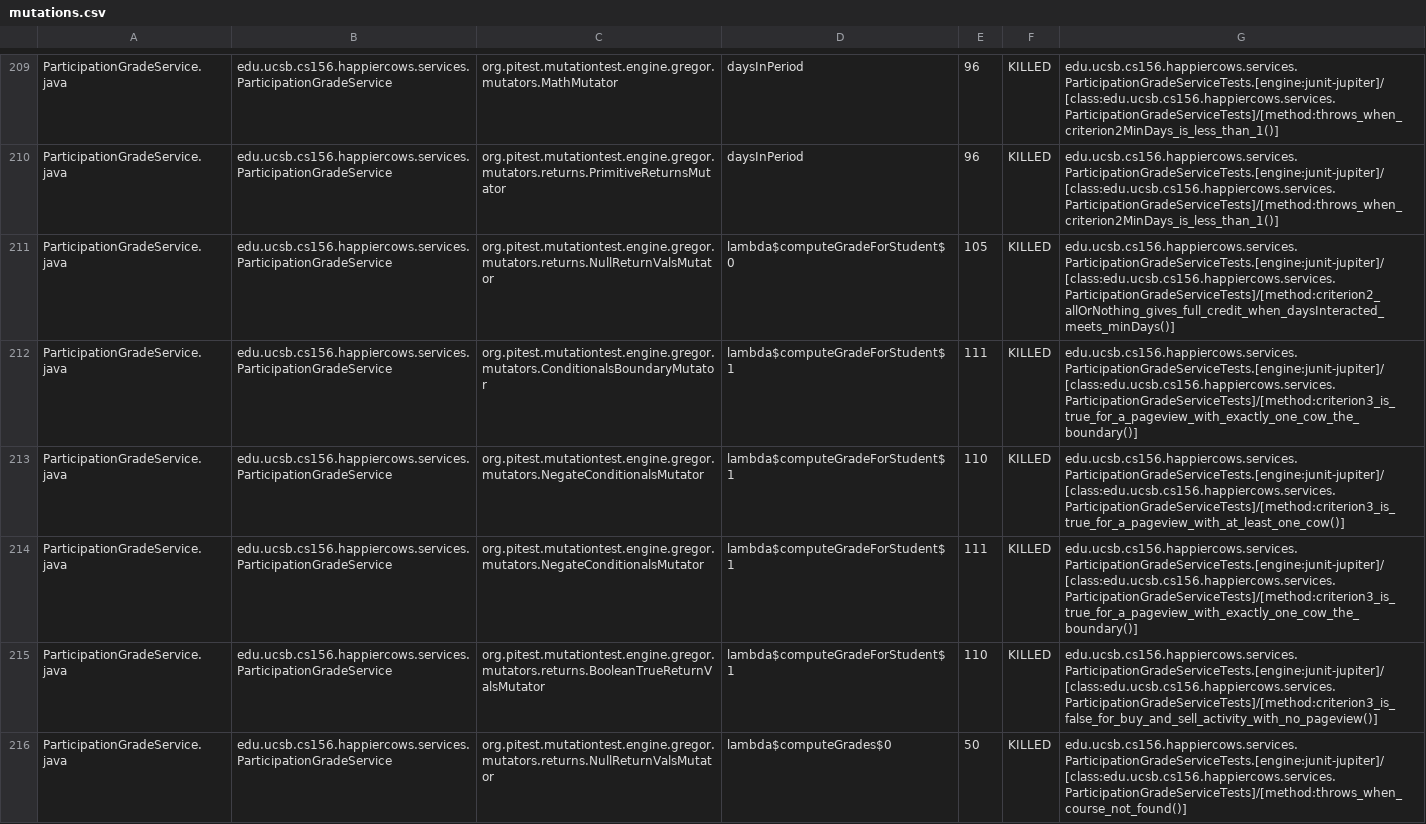
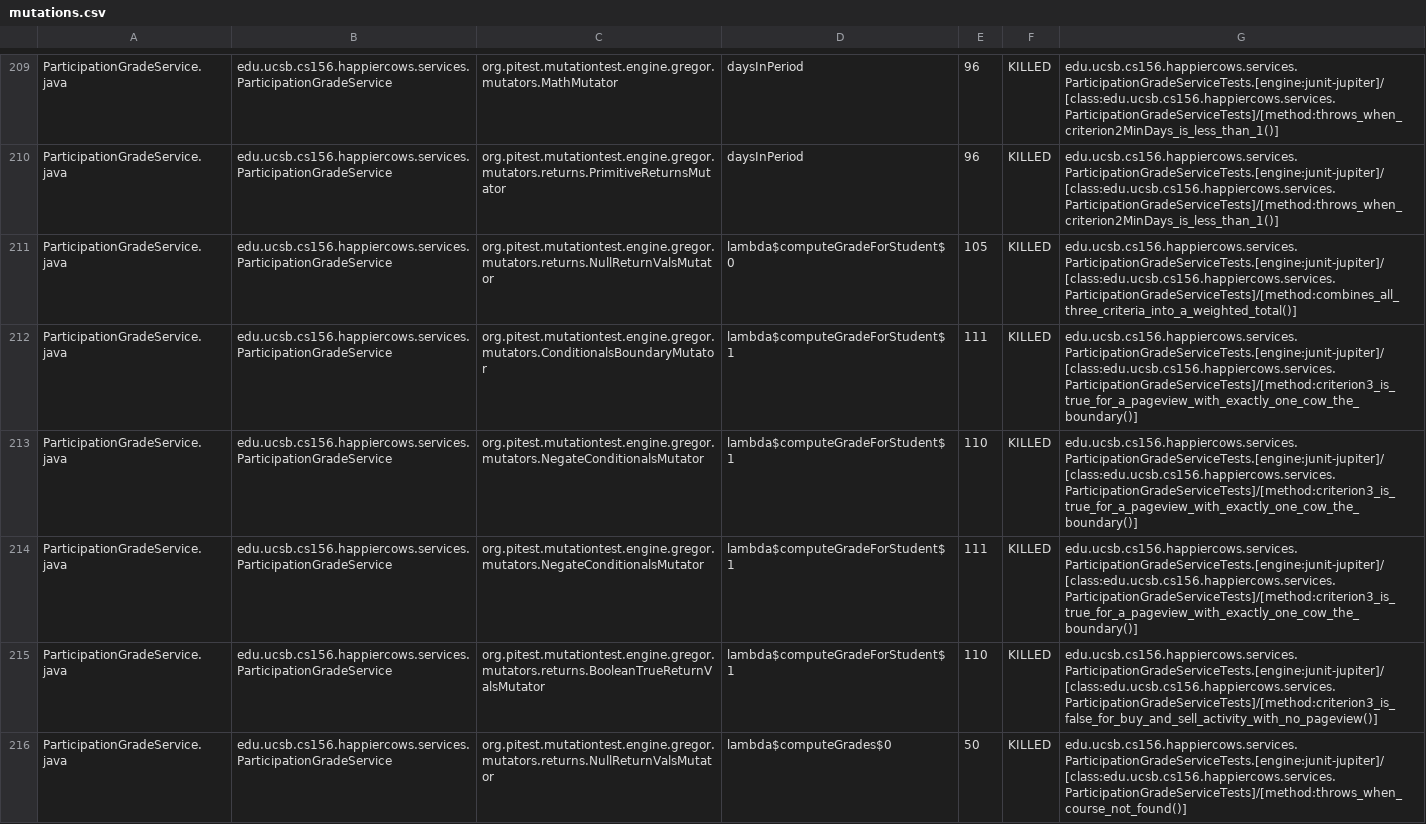
Before and after one commit to ucsb-cs156-f26/proj-happycows-f26-13, a CSV file: pitest/mutations.csv, drawn as a sheet; only a part is shown, gaps mark what is left out; the diff covers the shown part only.

Commit message:
Deploying to gh-pages from @ ucsb-cs156-f26/proj-happycows-f26-13@ee08b74371a9c5d8815ac225c93dbbd49cb37ec2 🚀

```diff
--- a/pitest/mutations.csv
+++ b/pitest/mutations.csv
@@ -210,5 +210,5 @@ ParticipationGradeService.java,edu.ucsb.cs156.happiercows.services.Participation
 ParticipationGradeService.java,edu.ucsb.cs156.happiercows.services.ParticipationGradeService,org.pitest.mutationtest.engine.gregor.mutators.returns.PrimitiveReturnsMutator,daysInPeriod,96,KILLED,edu.ucsb.cs156.happiercows.services.ParticipationGradeServiceTests.[engine:junit-jupiter]/[class:edu.ucsb.cs156.happiercows.services.ParticipationGradeServiceTests]/[method:throws_when_criterion2MinDays_is_less_than_1()]
-ParticipationGradeService.java,edu.ucsb.cs156.happiercows.services.ParticipationGradeService,org.pitest.mutationtest.engine.gregor.mutators.returns.NullReturnValsMutator,lambda$computeGradeForStudent$0,105,KILLED,edu.ucsb.cs156.happiercows.services.ParticipationGradeServiceTests.[engine:junit-jupiter]/[class:edu.ucsb.cs156.happiercows.services.ParticipationGradeServiceTests]/[method:criterion2_allOrNothing_gives_full_credit_when_daysInteracted_meets_minDays()]
+ParticipationGradeService.java,edu.ucsb.cs156.happiercows.services.ParticipationGradeService,org.pitest.mutationtest.engine.gregor.mutators.returns.NullReturnValsMutator,lambda$computeGradeForStudent$0,105,KILLED,edu.ucsb.cs156.happiercows.services.ParticipationGradeServiceTests.[engine:junit-jupiter]/[class:edu.ucsb.cs156.happiercows.services.ParticipationGradeServiceTests]/[method:combines_all_three_criteria_into_a_weighted_total()]
 ParticipationGradeService.java,edu.ucsb.cs156.happiercows.services.ParticipationGradeService,org.pitest.mutationtest.engine.gregor.mutators.ConditionalsBoundaryMutator,lambda$computeGradeForStudent$1,111,KILLED,edu.ucsb.cs156.happiercows.services.ParticipationGradeServiceTests.[engine:junit-jupiter]/[class:edu.ucsb.cs156.happiercows.services.ParticipationGradeServiceTests]/[method:criterion3_is_true_for_a_pageview_with_exactly_one_cow_the_boundary()]
-ParticipationGradeService.java,edu.ucsb.cs156.happiercows.services.ParticipationGradeService,org.pitest.mutationtest.engine.gregor.mutators.NegateConditionalsMutator,lambda$computeGradeForStudent$1,110,KILLED,edu.ucsb.cs156.happiercows.services.ParticipationGradeServiceTests.[engine:junit-jupiter]/[class:edu.ucsb.cs156.happiercows.services.ParticipationGradeServiceTests]/[method:criterion3_is_true_for_a_pageview_with_at_least_one_cow()]
+ParticipationGradeService.java,edu.ucsb.cs156.happiercows.services.ParticipationGradeService,org.pitest.mutationtest.engine.gregor.mutators.NegateConditionalsMutator,lambda$computeGradeForStudent$1,110,KILLED,edu.ucsb.cs156.happiercows.services.ParticipationGradeServiceTests.[engine:junit-jupiter]/[class:edu.ucsb.cs156.happiercows.services.ParticipationGradeServiceTests]/[method:criterion3_is_true_for_a_pageview_with_exactly_one_cow_the_boundary()]
 ParticipationGradeService.java,edu.ucsb.cs156.happiercows.services.ParticipationGradeService,org.pitest.mutationtest.engine.gregor.mutators.NegateConditionalsMutator,lambda$computeGradeForStudent$1,111,KILLED,edu.ucsb.cs156.happiercows.services.ParticipationGradeServiceTests.[engine:junit-jupiter]/[class:edu.ucsb.cs156.happiercows.services.ParticipationGradeServiceTests]/[method:criterion3_is_true_for_a_pageview_with_exactly_one_cow_the_boundary()]
```
Also changed, not shown: 69 edited cells elsewhere in this file, 57 other files.
